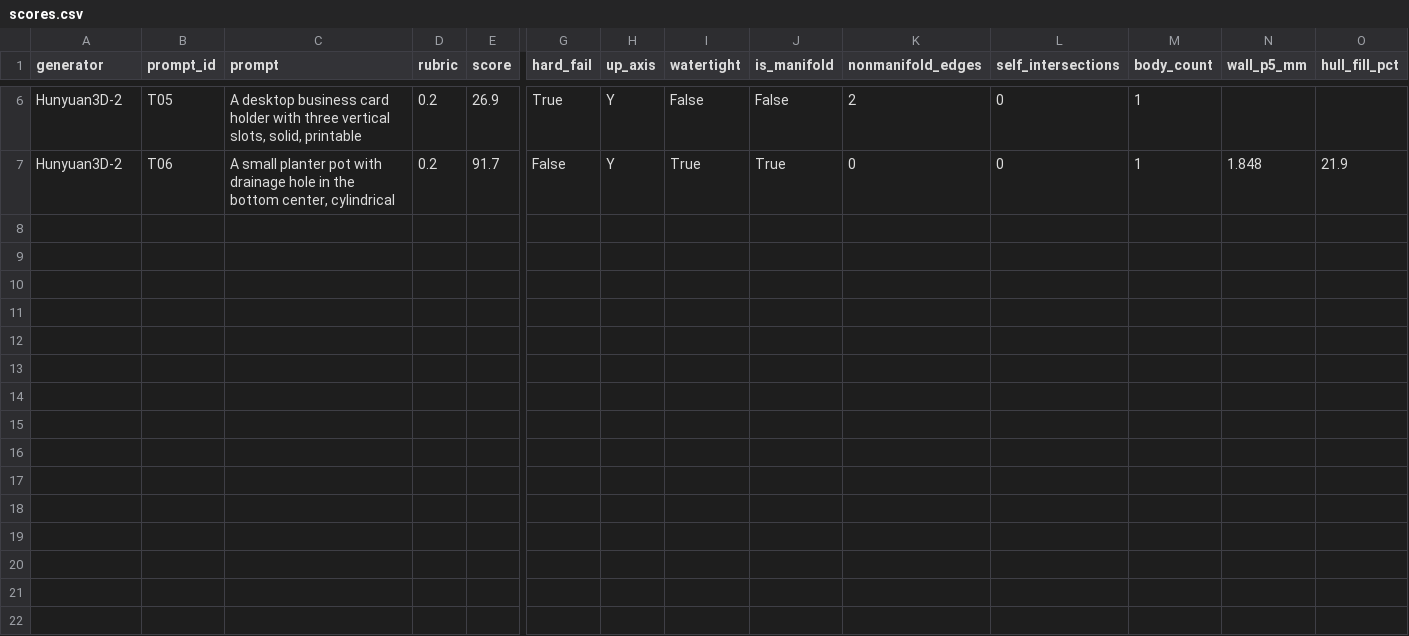
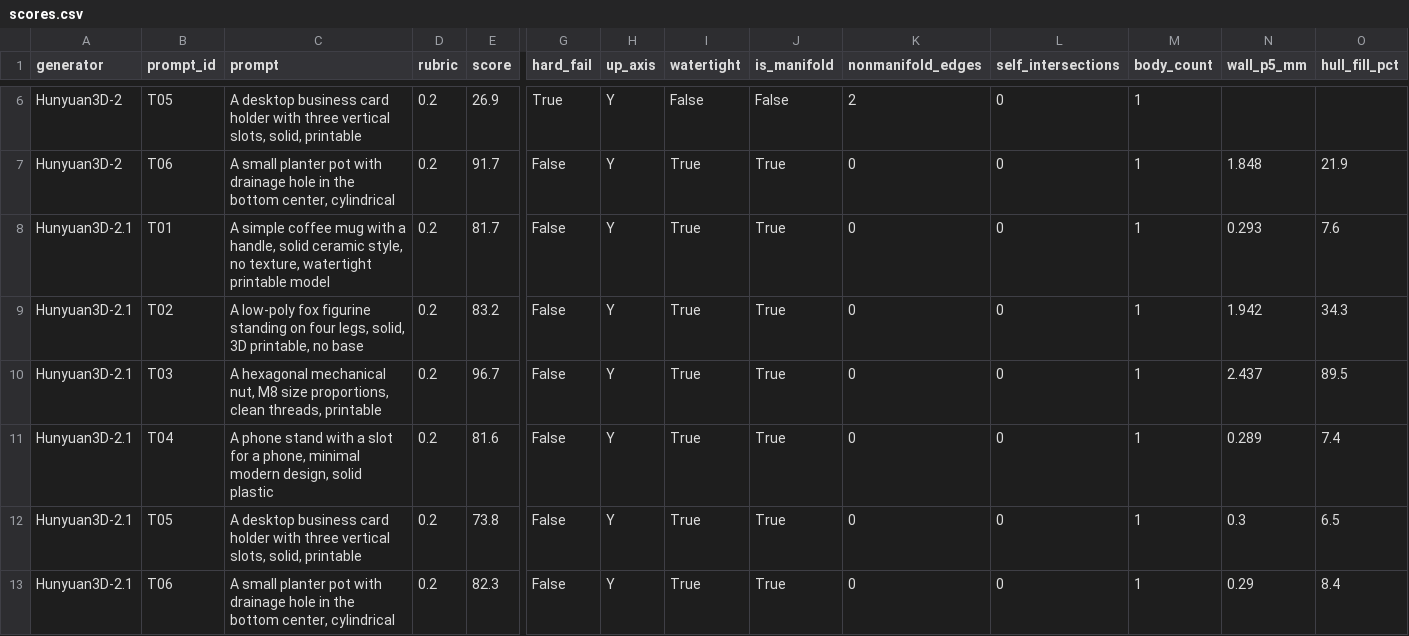
Before and after one commit to Basileion/printready, a CSV file: site/data/scores.csv, drawn as a sheet; only a part is shown, gaps mark what is left out; rows hold the shown columns only; the diff names each change by its address in the sheet, - before the commit and + after, or states it on an @@ line.

Commit message:
Scorecard: second generator Hunyuan3D-2.1 on T01-T06 (rubric v0.2, $0 public HF Space) + shaded Y-up thumbnails (RT-20261031-70 partial, RT-20261031-72)

```diff
--- a/site/data/scores.csv
+++ b/site/data/scores.csv
+row 8: Hunyuan3D-2.1 | T01 | A simple coffee mug with a handle, solid ceramic style, no texture, watertight printable model | 0.2 | 81.7 | False | Y | True | True | 0 | 0 | 1 | 0.293 | 7.6
+row 9: Hunyuan3D-2.1 | T02 | A low-poly fox figurine standing on four legs, solid, 3D printable, no base | 0.2 | 83.2 | False | Y | True | True | 0 | 0 | 1 | 1.942 | 34.3
+row 10: Hunyuan3D-2.1 | T03 | A hexagonal mechanical nut, M8 size proportions, clean threads, printable | 0.2 | 96.7 | False | Y | True | True | 0 | 0 | 1 | 2.437 | 89.5
+row 11: Hunyuan3D-2.1 | T04 | A phone stand with a slot for a phone, minimal modern design, solid plastic | 0.2 | 81.6 | False | Y | True | True | 0 | 0 | 1 | 0.289 | 7.4
+row 12: Hunyuan3D-2.1 | T05 | A desktop business card holder with three vertical slots, solid, printable | 0.2 | 73.8 | False | Y | True | True | 0 | 0 | 1 | 0.3 | 6.5
+row 13: Hunyuan3D-2.1 | T06 | A small planter pot with drainage hole in the bottom center, cylindrical | 0.2 | 82.3 | False | Y | True | True | 0 | 0 | 1 | 0.29 | 8.4
```
Also changed, not shown: 54 other files.
